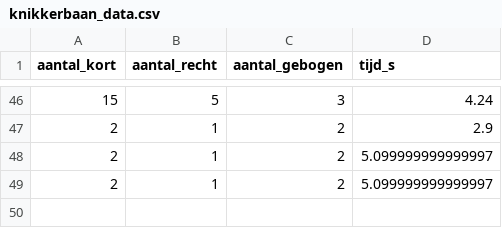
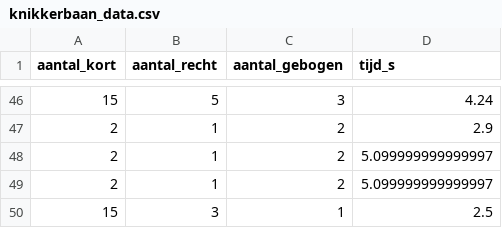
Before and after one commit to DatalabHvA/knikkerbaan2, a CSV file: knikkerbaan_data.csv, drawn as a sheet; only a part is shown, gaps mark what is left out.

Commit message:
Update CSV via API 03-10-2026, 13:06:40

```diff
--- a/knikkerbaan_data.csv
+++ b/knikkerbaan_data.csv
@@ -49 +49,2 @@ aantal_kort,aantal_recht,aantal_gebogen,tijd_s
 2,1,2,5.099999999999997
+15,3,1,2.5
```
